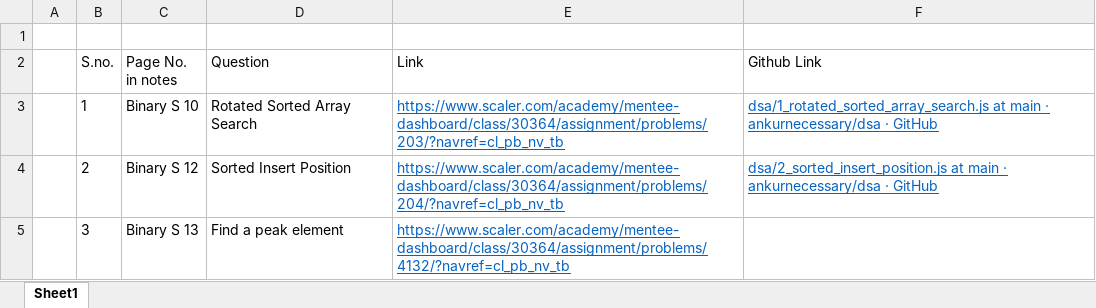
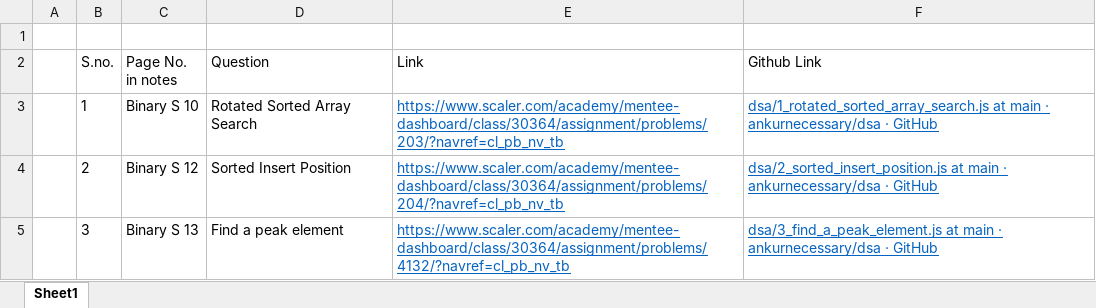
Before and after one commit to ankurnecessary/dsa, an Excel workbook: index.xlsx, sheet Sheet1, drawn as a sheet; values as stored, in another font and other column widths than the file's, no borders; the diff names each change by its address in the sheet, - before the commit and + after, or states it on an @@ line.

Commit message:
Binary Search: Find a peak element

```diff
--- a/index.xlsx (sheet Sheet1)
+++ b/index.xlsx (sheet Sheet1)
-F5 (Github Link): (empty)
+F5 (Github Link): dsa/3_find_a_peak_element.js at main · ankurnecessary/dsa · GitHub
```
